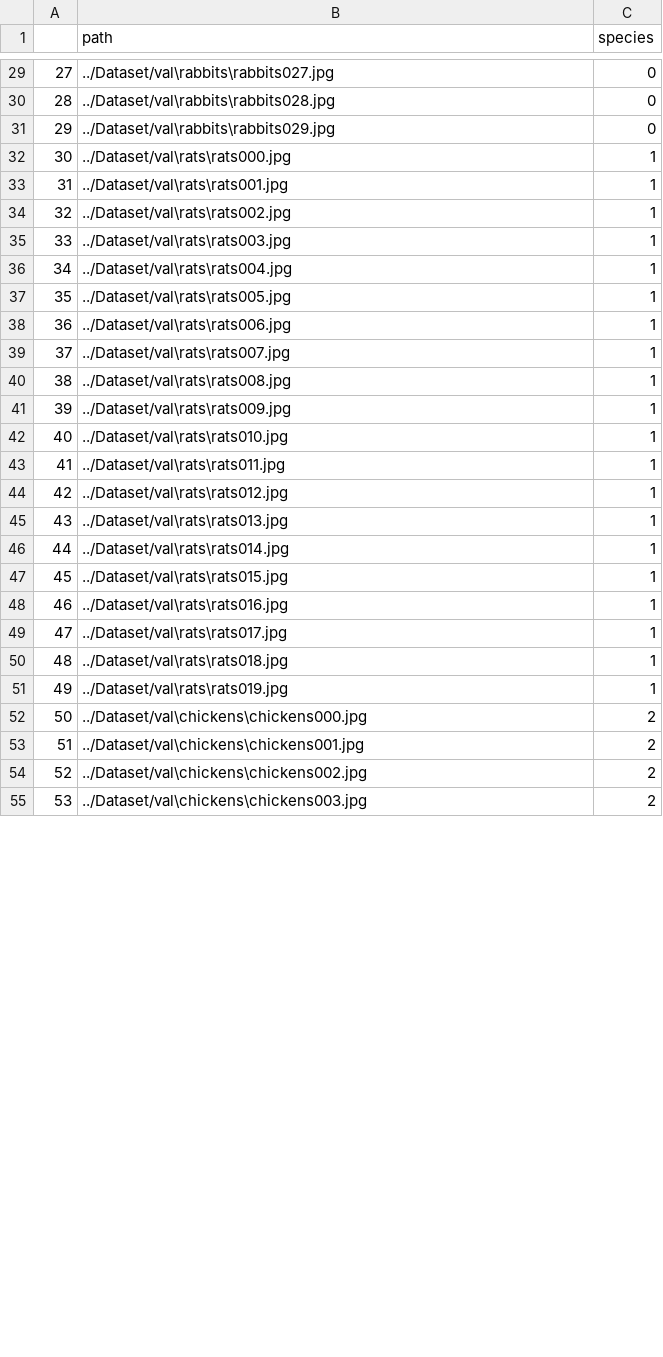
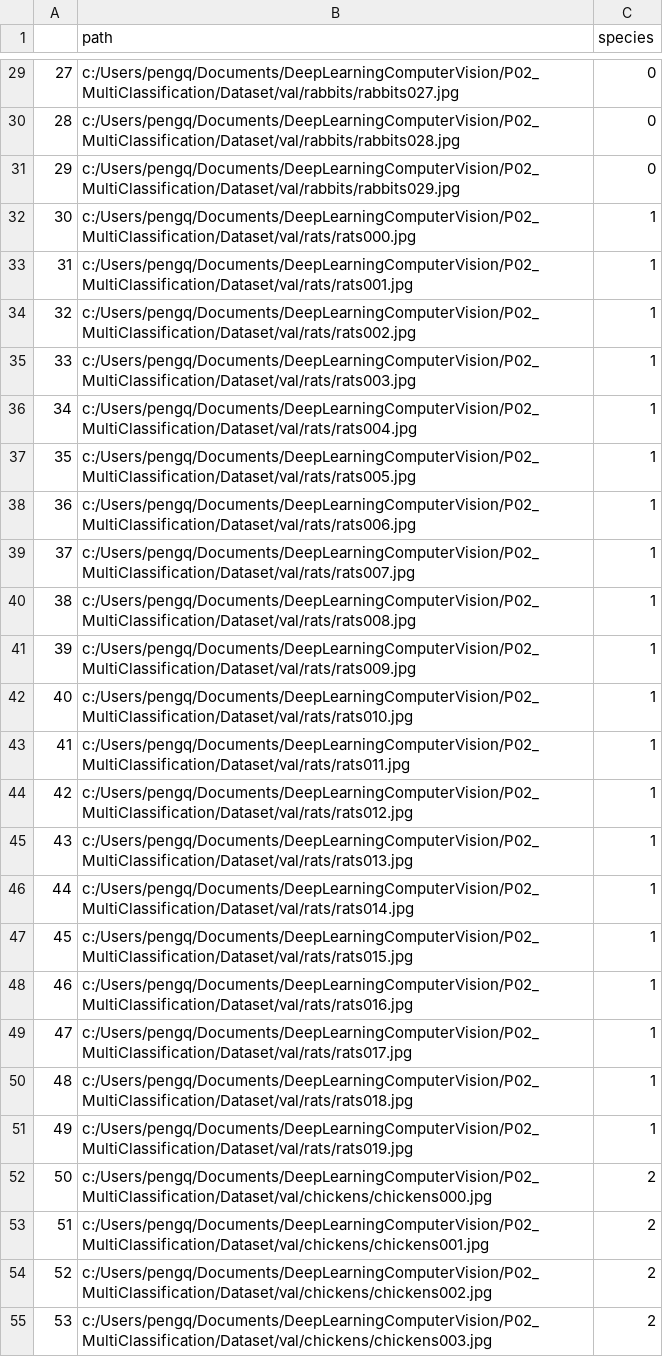
Before and after one commit to qpg93/DeepLearningComputerVision, a CSV file: P02_MultiClassification/Stage_2 Species_classification/Species_val_annotation.csv, drawn as a sheet; only a part is shown, gaps mark what is left out; the diff covers the shown part only.

Commit message:
Stage Two: Species classification

```diff
--- a/P02_MultiClassification/Stage_2 Species_classification/Species_val_annotation.csv
+++ b/P02_MultiClassification/Stage_2 Species_classification/Species_val_annotation.csv
@@ -29,27 +29,27 @@
-27,../Dataset/val\rabbits\rabbits027.jpg,0
-28,../Dataset/val\rabbits\rabbits028.jpg,0
-29,../Dataset/val\rabbits\rabbits029.jpg,0
-30,../Dataset/val\rats\rats000.jpg,1
-31,../Dataset/val\rats\rats001.jpg,1
-32,../Dataset/val\rats\rats002.jpg,1
-33,../Dataset/val\rats\rats003.jpg,1
-34,../Dataset/val\rats\rats004.jpg,1
-35,../Dataset/val\rats\rats005.jpg,1
-36,../Dataset/val\rats\rats006.jpg,1
-37,../Dataset/val\rats\rats007.jpg,1
-38,../Dataset/val\rats\rats008.jpg,1
-39,../Dataset/val\rats\rats009.jpg,1
-40,../Dataset/val\rats\rats010.jpg,1
-41,../Dataset/val\rats\rats011.jpg,1
-42,../Dataset/val\rats\rats012.jpg,1
-43,../Dataset/val\rats\rats013.jpg,1
-44,../Dataset/val\rats\rats014.jpg,1
-45,../Dataset/val\rats\rats015.jpg,1
-46,../Dataset/val\rats\rats016.jpg,1
-47,../Dataset/val\rats\rats017.jpg,1
-48,../Dataset/val\rats\rats018.jpg,1
-49,../Dataset/val\rats\rats019.jpg,1
-50,../Dataset/val\chickens\chickens000.jpg,2
-51,../Dataset/val\chickens\chickens001.jpg,2
-52,../Dataset/val\chickens\chickens002.jpg,2
-53,../Dataset/val\chickens\chickens003.jpg,2
+27,c:/Users/pengq/Documents/DeepLearningComputerVision/P02_MultiClassification/Dataset/val/rabbits/rabbits027.jpg,0
+28,c:/Users/pengq/Documents/DeepLearningComputerVision/P02_MultiClassification/Dataset/val/rabbits/rabbits028.jpg,0
+29,c:/Users/pengq/Documents/DeepLearningComputerVision/P02_MultiClassification/Dataset/val/rabbits/rabbits029.jpg,0
+30,c:/Users/pengq/Documents/DeepLearningComputerVision/P02_MultiClassification/Dataset/val/rats/rats000.jpg,1
+31,c:/Users/pengq/Documents/DeepLearningComputerVision/P02_MultiClassification/Dataset/val/rats/rats001.jpg,1
+32,c:/Users/pengq/Documents/DeepLearningComputerVision/P02_MultiClassification/Dataset/val/rats/rats002.jpg,1
+33,c:/Users/pengq/Documents/DeepLearningComputerVision/P02_MultiClassification/Dataset/val/rats/rats003.jpg,1
+34,c:/Users/pengq/Documents/DeepLearningComputerVision/P02_MultiClassification/Dataset/val/rats/rats004.jpg,1
+35,c:/Users/pengq/Documents/DeepLearningComputerVision/P02_MultiClassification/Dataset/val/rats/rats005.jpg,1
+36,c:/Users/pengq/Documents/DeepLearningComputerVision/P02_MultiClassification/Dataset/val/rats/rats006.jpg,1
+37,c:/Users/pengq/Documents/DeepLearningComputerVision/P02_MultiClassification/Dataset/val/rats/rats007.jpg,1
+38,c:/Users/pengq/Documents/DeepLearningComputerVision/P02_MultiClassification/Dataset/val/rats/rats008.jpg,1
+39,c:/Users/pengq/Documents/DeepLearningComputerVision/P02_MultiClassification/Dataset/val/rats/rats009.jpg,1
+40,c:/Users/pengq/Documents/DeepLearningComputerVision/P02_MultiClassification/Dataset/val/rats/rats010.jpg,1
+41,c:/Users/pengq/Documents/DeepLearningComputerVision/P02_MultiClassification/Dataset/val/rats/rats011.jpg,1
+42,c:/Users/pengq/Documents/DeepLearningComputerVision/P02_MultiClassification/Dataset/val/rats/rats012.jpg,1
+43,c:/Users/pengq/Documents/DeepLearningComputerVision/P02_MultiClassification/Dataset/val/rats/rats013.jpg,1
+44,c:/Users/pengq/Documents/DeepLearningComputerVision/P02_MultiClassification/Dataset/val/rats/rats014.jpg,1
+45,c:/Users/pengq/Documents/DeepLearningComputerVision/P02_MultiClassification/Dataset/val/rats/rats015.jpg,1
+46,c:/Users/pengq/Documents/DeepLearningComputerVision/P02_MultiClassification/Dataset/val/rats/rats016.jpg,1
+47,c:/Users/pengq/Documents/DeepLearningComputerVision/P02_MultiClassification/Dataset/val/rats/rats017.jpg,1
+48,c:/Users/pengq/Documents/DeepLearningComputerVision/P02_MultiClassification/Dataset/val/rats/rats018.jpg,1
+49,c:/Users/pengq/Documents/DeepLearningComputerVision/P02_MultiClassification/Dataset/val/rats/rats019.jpg,1
+50,c:/Users/pengq/Documents/DeepLearningComputerVision/P02_MultiClassification/Dataset/val/chickens/chickens000.jpg,2
+51,c:/Users/pengq/Documents/DeepLearningComputerVision/P02_MultiClassification/Dataset/val/chickens/chickens001.jpg,2
+52,c:/Users/pengq/Documents/DeepLearningComputerVision/P02_MultiClassification/Dataset/val/chickens/chickens002.jpg,2
+53,c:/Users/pengq/Documents/DeepLearningComputerVision/P02_MultiClassification/Dataset/val/chickens/chickens003.jpg,2
```
Also changed, not shown: 53 edited cells elsewhere in this file, 58 other files.
